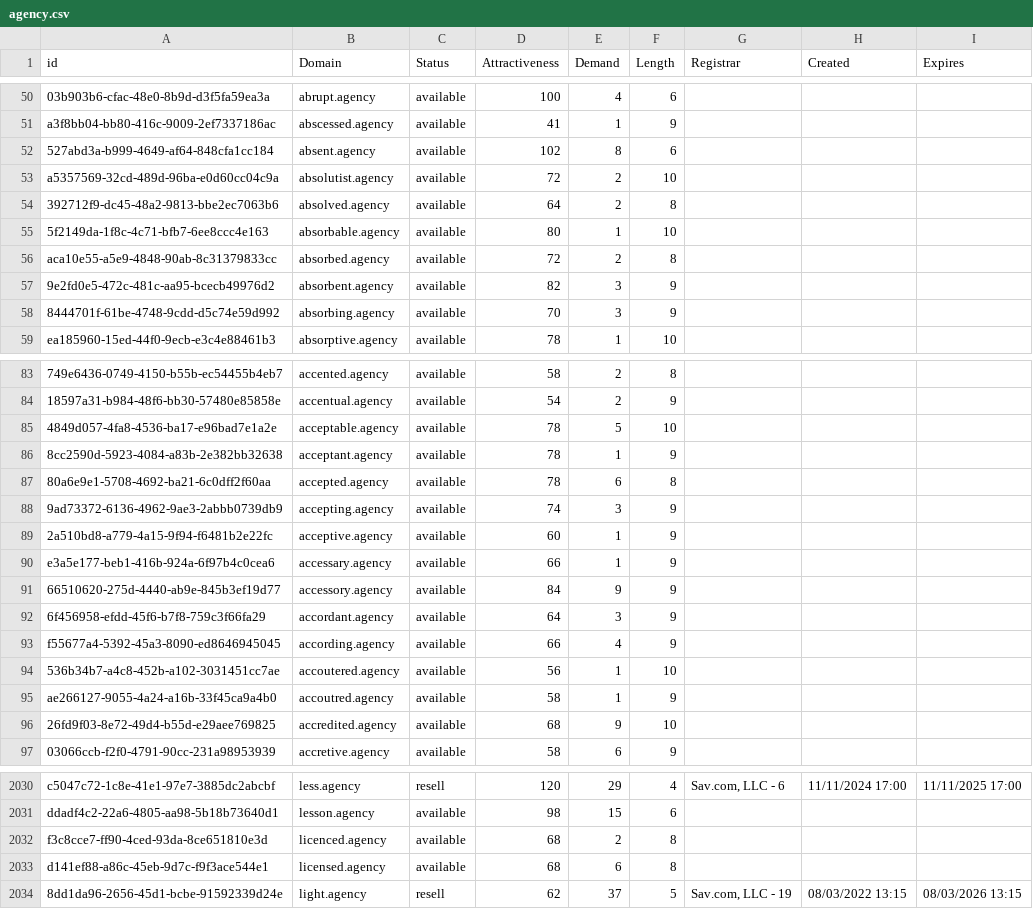
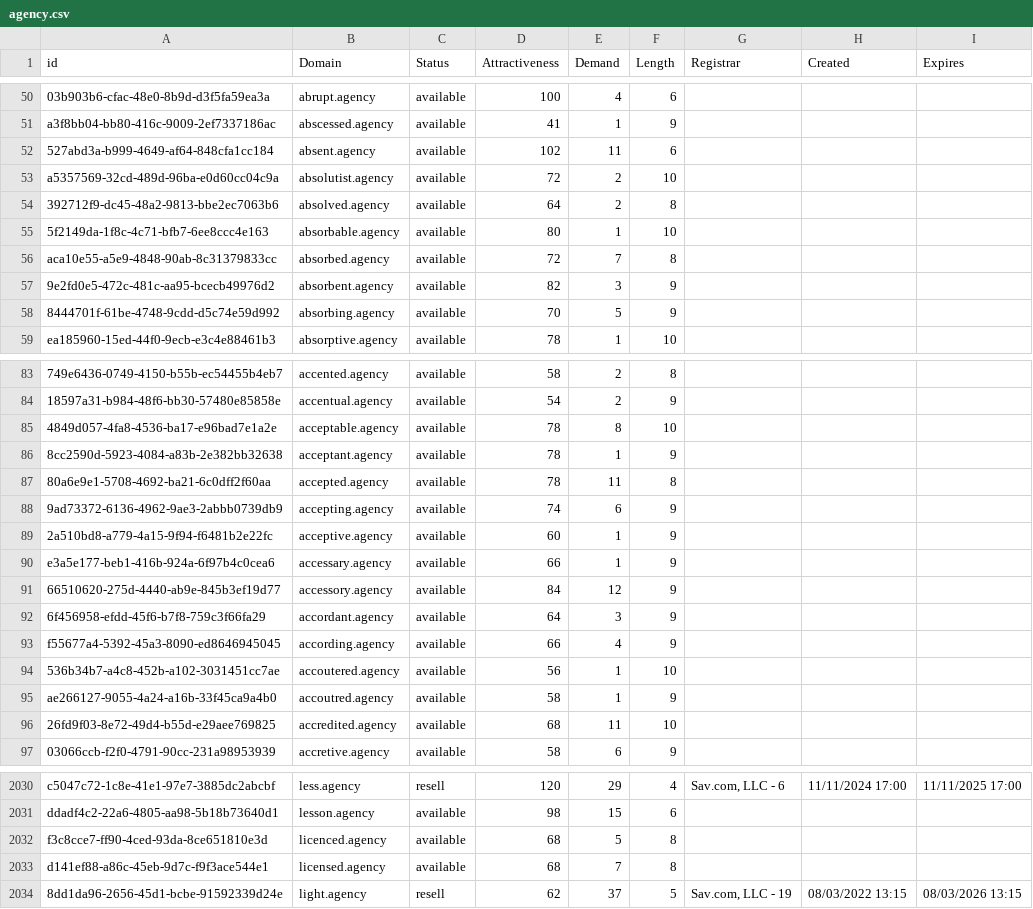
Before and after one commit to UniqueDomains/agency-oneword-domains, a CSV file: agency.csv, drawn as a sheet; only a part is shown, gaps mark what is left out; the diff covers the shown part only; the diff names each change by its address in the sheet, - before the commit and + after, or states it on an @@ line.

Commit message:
Domains update

```diff
--- a/agency.csv
+++ b/agency.csv
-E52 (Demand): 8
+E52 (Demand): 11
-E56 (Demand): 2
+E56 (Demand): 7
-E58 (Demand): 3
+E58 (Demand): 5
-E85 (Demand): 5
+E85 (Demand): 8
-E87 (Demand): 6
+E87 (Demand): 11
-E88 (Demand): 3
+E88 (Demand): 6
-E91 (Demand): 9
+E91 (Demand): 12
-E96 (Demand): 9
+E96 (Demand): 11
-E2032 (Demand): 2
+E2032 (Demand): 5
-E2033 (Demand): 6
+E2033 (Demand): 7
```
Also changed, not shown: 16 edited cells elsewhere in this file, 1 other file.
